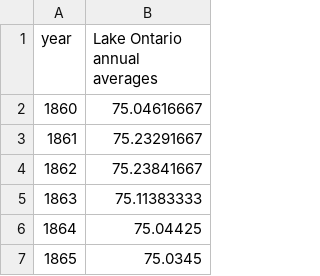
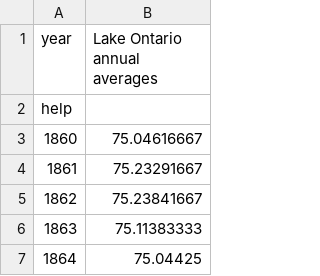
Before and after one commit to NickCoder27/Day_04_Git_Collab, a CSV file: ont.csv, drawn as a sheet; only a part is shown; the shorter side is filled out with more unchanged rows.

Commit message:
Johnnys File

```diff
--- a/ont.csv
+++ b/ont.csv
@@ -1,2 +1,3 @@
 year,Lake Ontario annual averages
+help
 1860,75.04616667
```
